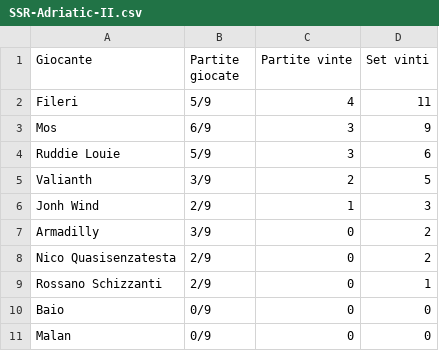
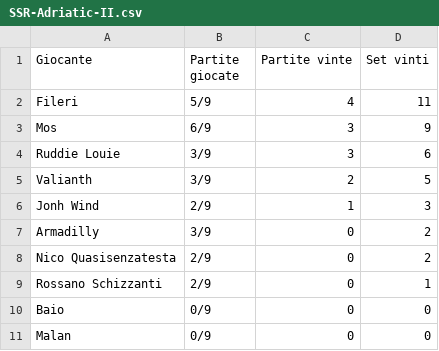
Before and after one commit to LaGiostraIndividuale/lagiostraindividuale.github.io, a CSV file: _data/SSR-Adriatic-II.csv, drawn as a sheet.

```diff
--- a/_data/SSR-Adriatic-II.csv
+++ b/_data/SSR-Adriatic-II.csv
@@ -3,3 +3,3 @@ Fileri,5/9,4,11
 Mos,6/9,3,9
-Ruddie Louie,5/9,3,6
+Ruddie Louie,3/9,3,6
 Valianth,3/9,2,5
```
Also changed, not shown: 2 other files.
